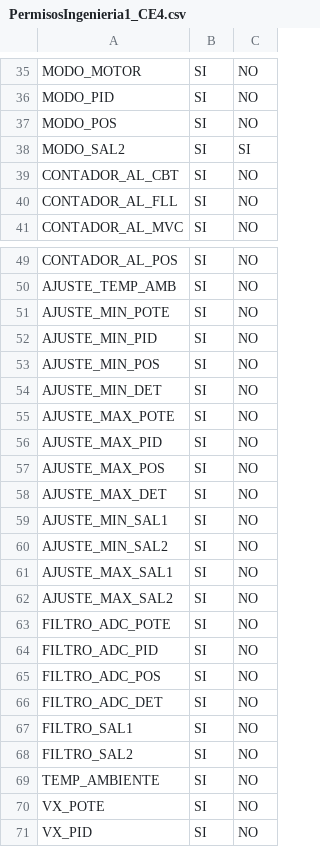
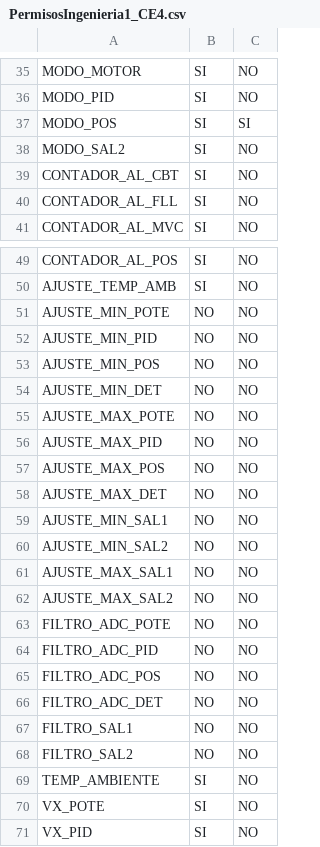
Before and after one commit to Nicopimen/BLE_WEB_CONFIG_2.2, a CSV file: PermisosIngenieria1_CE4.csv, drawn as a sheet; only a part is shown, gaps mark what is left out; the diff covers the shown part only.

```diff
--- a/PermisosIngenieria1_CE4.csv
+++ b/PermisosIngenieria1_CE4.csv
@@ -36,4 +36,4 @@ MODO_MOTOR,SI,NO,
 MODO_PID,SI,NO,
-MODO_POS,SI,NO,
-MODO_SAL2,SI,SI,
+MODO_POS,SI,SI,
+MODO_SAL2,SI,NO,
 CONTADOR_AL_CBT,SI,NO,
@@ -50,20 +50,20 @@ CONTADOR_AL_POS,SI,NO,
 AJUSTE_TEMP_AMB,SI,NO,
-AJUSTE_MIN_POTE,SI,NO,
-AJUSTE_MIN_PID,SI,NO,
-AJUSTE_MIN_POS,SI,NO,
-AJUSTE_MIN_DET,SI,NO,
-AJUSTE_MAX_POTE,SI,NO,
-AJUSTE_MAX_PID,SI,NO,
-AJUSTE_MAX_POS,SI,NO,
-AJUSTE_MAX_DET,SI,NO,
-AJUSTE_MIN_SAL1,SI,NO,
-AJUSTE_MIN_SAL2,SI,NO,
-AJUSTE_MAX_SAL1,SI,NO,
-AJUSTE_MAX_SAL2,SI,NO,
-FILTRO_ADC_POTE,SI,NO,
-FILTRO_ADC_PID,SI,NO,
-FILTRO_ADC_POS,SI,NO,
-FILTRO_ADC_DET,SI,NO,
-FILTRO_SAL1,SI,NO,
-FILTRO_SAL2,SI,NO,
+AJUSTE_MIN_POTE,NO,NO,
+AJUSTE_MIN_PID,NO,NO,
+AJUSTE_MIN_POS,NO,NO,
+AJUSTE_MIN_DET,NO,NO,
+AJUSTE_MAX_POTE,NO,NO,
+AJUSTE_MAX_PID,NO,NO,
+AJUSTE_MAX_POS,NO,NO,
+AJUSTE_MAX_DET,NO,NO,
+AJUSTE_MIN_SAL1,NO,NO,
+AJUSTE_MIN_SAL2,NO,NO,
+AJUSTE_MAX_SAL1,NO,NO,
+AJUSTE_MAX_SAL2,NO,NO,
+FILTRO_ADC_POTE,NO,NO,
+FILTRO_ADC_PID,NO,NO,
+FILTRO_ADC_POS,NO,NO,
+FILTRO_ADC_DET,NO,NO,
+FILTRO_SAL1,NO,NO,
+FILTRO_SAL2,NO,NO,
 TEMP_AMBIENTE,SI,NO,
```
Also changed, not shown: 40 edited cells elsewhere in this file.
